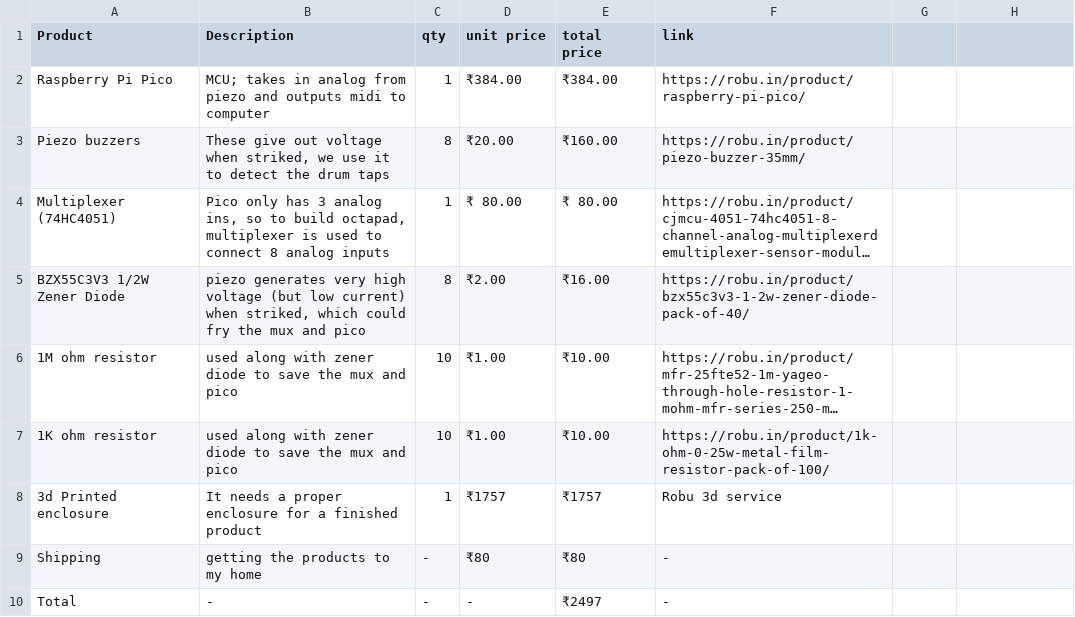
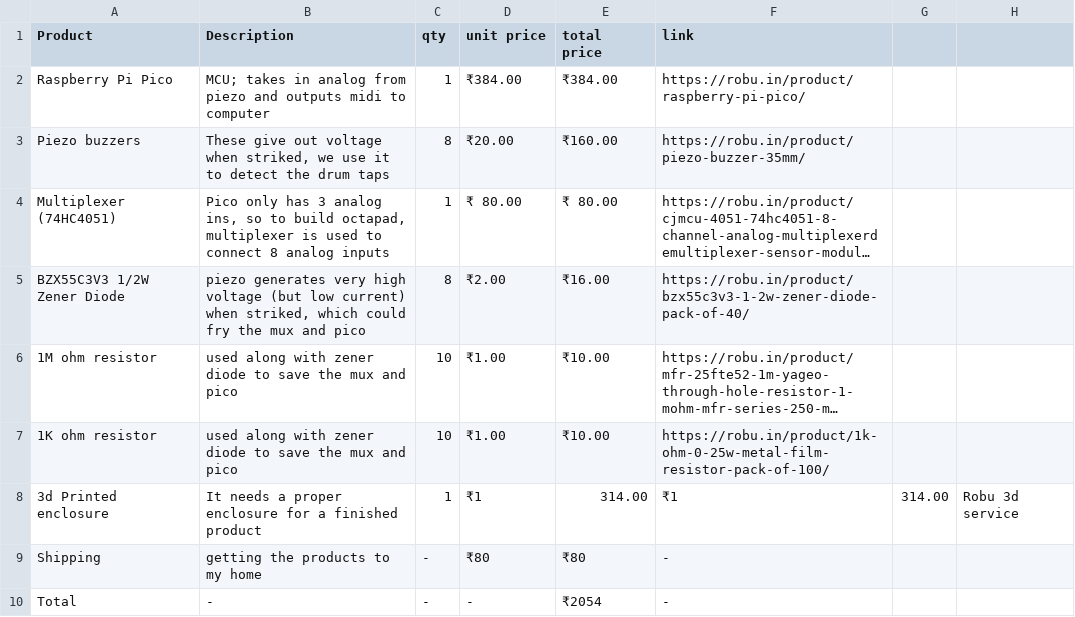
Before and after one commit to shlokdee/pico-drum, a CSV file: BOM.csv, drawn as a sheet; long unchanged cells end in ….

Commit message:
Update BOM.csv with corrected prices and totals

```diff
--- a/BOM.csv
+++ b/BOM.csv
@@ -7,4 +7,4 @@ BZX55C3V3 1/2W Zener Diode,"piezo generates very high voltage (but low current)
 1K ohm resistor,used along with zener diode to save the mux and pico,10,₹1.00,₹10.00,https://robu.in/product/1k-ohm-0-25w-metal-film-resistor-pack-of-100/
-3d Printed enclosure,It needs a proper enclosure for a finished product,1,₹1757,₹1757,Robu 3d service
+3d Printed enclosure,It needs a proper enclosure for a finished product,1,₹1,314.00,₹1,314.00,Robu 3d service
 Shipping,getting the products to my home,-,₹80,₹80,-
-Total,-,-,-,₹2497,-
+Total,-,-,-,₹2054,-
```
